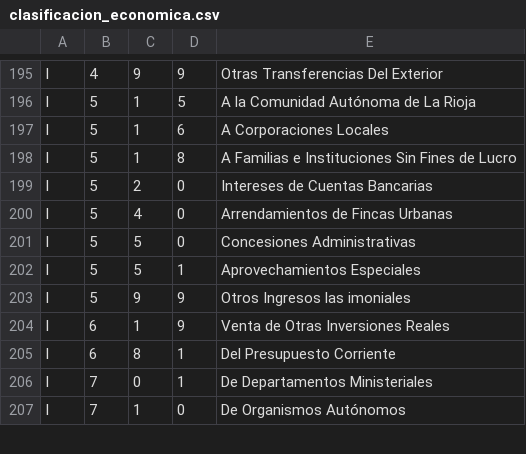
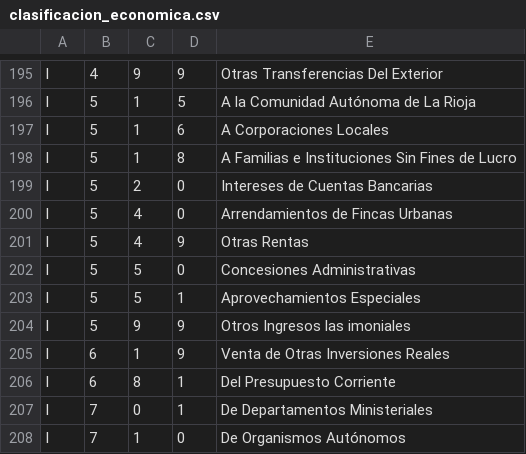
Before and after one commit to civio/presupuesto-larioja, a CSV file: data/es/clasificacion_economica.csv, drawn as a sheet; only a part is shown, gaps mark what is left out.

```diff
--- a/data/es/clasificacion_economica.csv
+++ b/data/es/clasificacion_economica.csv
@@ -200,2 +200,3 @@ I;5;2;0;Intereses de Cuentas Bancarias
 I;5;4;0;Arrendamientos de Fincas Urbanas
+I;5;4;9;Otras Rentas
 I;5;5;0;Concesiones Administrativas
```
Also changed, not shown: data/es/areas_funcionales.csv, 5 other files.
